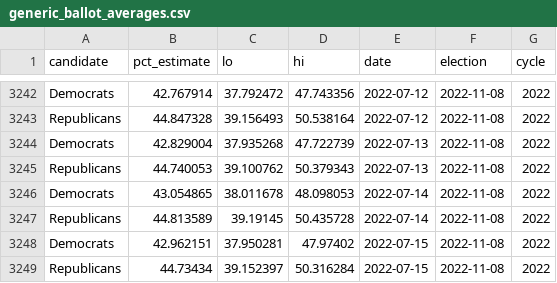
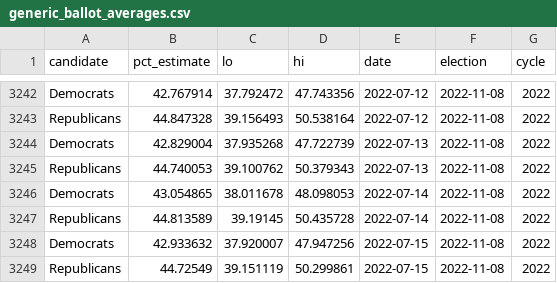
Before and after one commit to dcadata/fivey-is-an-emotional-fox, a CSV file: data/generic_ballot_averages.csv, drawn as a sheet; only a part is shown, gaps mark what is left out.

```diff
--- a/data/generic_ballot_averages.csv
+++ b/data/generic_ballot_averages.csv
@@ -3247,3 +3247,3 @@ Democrats,43.054865,38.011678,48.098053,2022-07-14,2022-11-08,2022
 Republicans,44.813589,39.19145,50.435728,2022-07-14,2022-11-08,2022
-Democrats,42.962151,37.950281,47.97402,2022-07-15,2022-11-08,2022
-Republicans,44.73434,39.152397,50.316284,2022-07-15,2022-11-08,2022
+Democrats,42.933632,37.920007,47.947256,2022-07-15,2022-11-08,2022
+Republicans,44.72549,39.151119,50.299861,2022-07-15,2022-11-08,2022
```
Also changed, not shown: data/house_national_toplines_2022.csv, data/senate_national_toplines_2022.csv, 2 other files.
